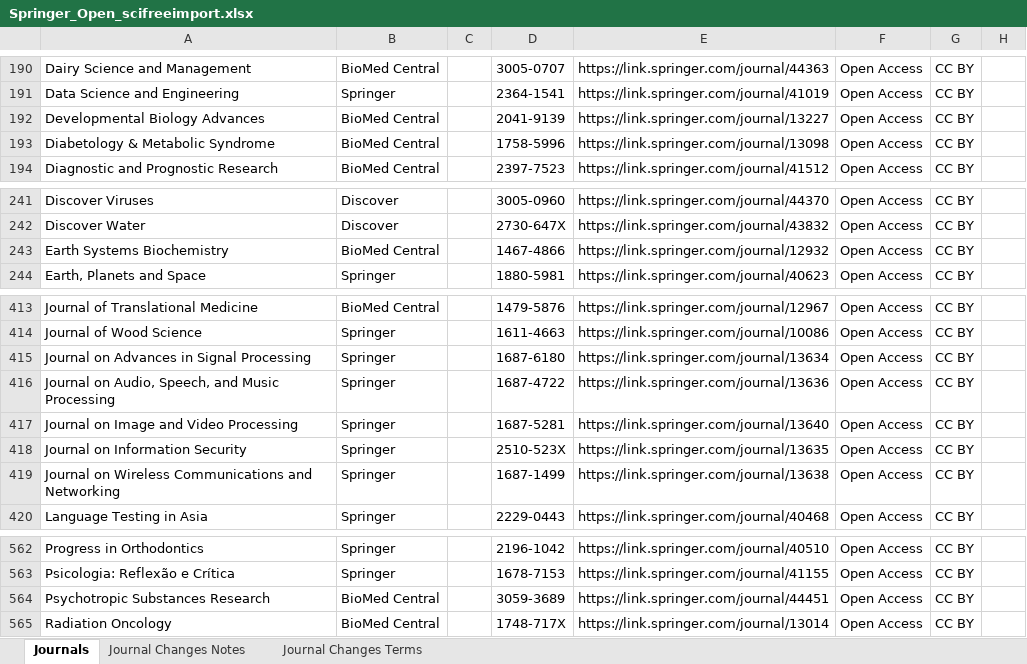
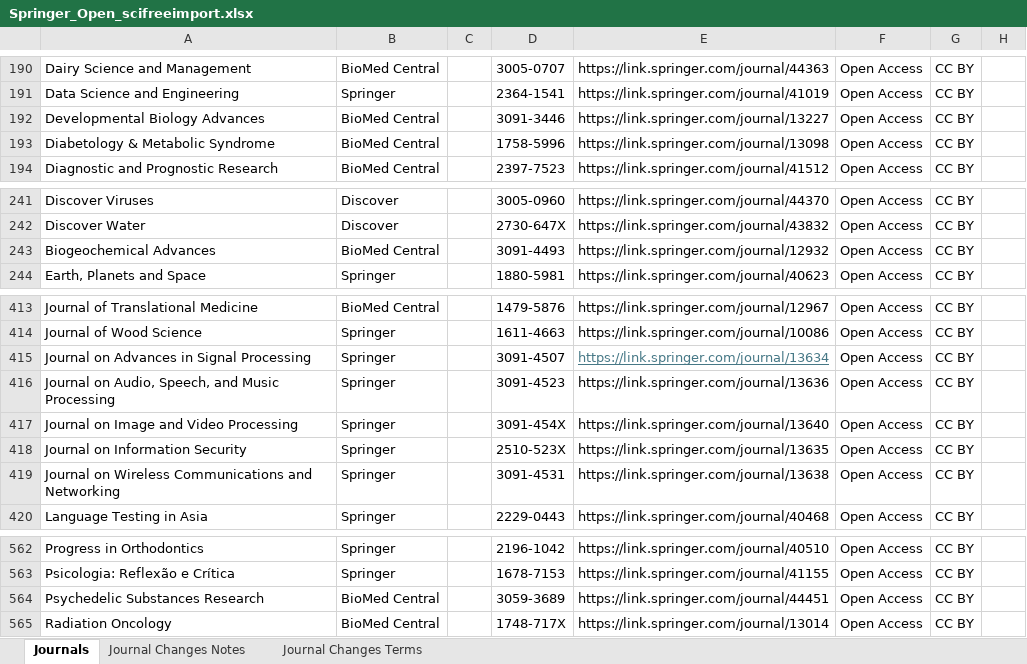
Before and after one commit to SciFreeOrg/UK-CoP, an Excel workbook: UK_CoP_TitleLists/Springer_Open_scifreeimport.xlsx, sheet Journals, drawn as a sheet; only a part is shown, gaps mark what is left out; values as stored, in another font and other column widths than the file's, no borders; table styles not drawn; the diff names each change by its address in the sheet, - before the commit and + after, or states it on an @@ line.

```diff
--- a/UK_CoP_TitleLists/Springer_Open_scifreeimport.xlsx (sheet Journals)
+++ b/UK_CoP_TitleLists/Springer_Open_scifreeimport.xlsx (sheet Journals)
-D192: 2041-9139
+D192: 3091-3446
-A243: Earth Systems Biochemistry
+A243: Biogeochemical Advances
-D243: 1467-4866
+D243: 3091-4493
-D415: 1687-6180
+D415: 3091-4507
@@ E415 underline: off → on, text colour: black → #467886 @@
-D416: 1687-4722
+D416: 3091-4523
-D417: 1687-5281
+D417: 3091-454X
-D419: 1687-1499
+D419: 3091-4531
-A564: Psychotropic Substances Research
+A564: Psychedelic Substances Research
```
Also changed, not shown: sheet Journal Changes Notes, UK_CoP_TitleLists/Springer_Hybrid_scifreeimport.xlsx, UK_CoP_TitleLists/Springer_Nature_Hybrid_OpenChoice.scifreeimport.xlsx.
